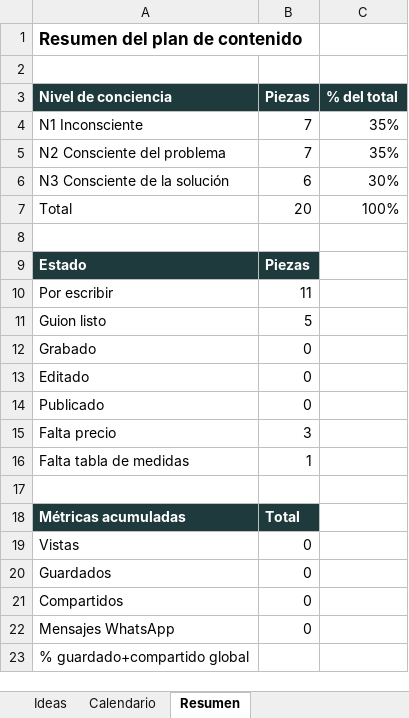
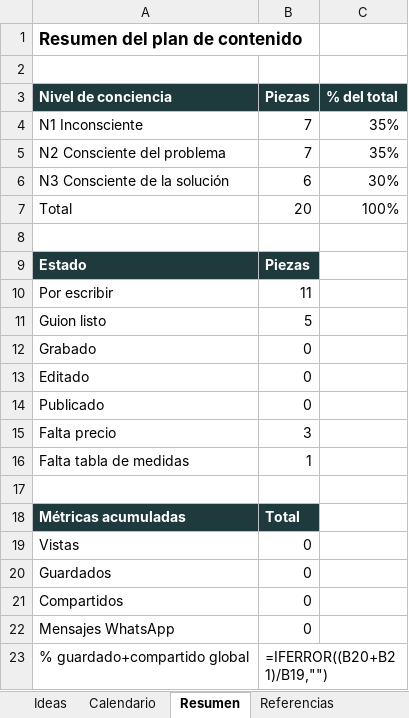
Before and after one commit to restrejc-ux/Santa-juana, an Excel workbook: ideas-contenido-santa-juana.xlsx, sheet Resumen, drawn as a sheet; values as stored, in another font and other column widths than the file's, no borders; formulas without a stored value are shown as written; the diff names each change by its address in the sheet, - before the commit and + after, or states it on an @@ line.

```diff
--- a/ideas-contenido-santa-juana.xlsx (sheet Resumen)
+++ b/ideas-contenido-santa-juana.xlsx (sheet Resumen)
+sheet tab: Referencias
-B23 (Piezas): (empty)
+B23 (Piezas): =IFERROR((B20+B21)/B19,"")
```
Also changed, not shown: sheet Ideas, 2 other files.
